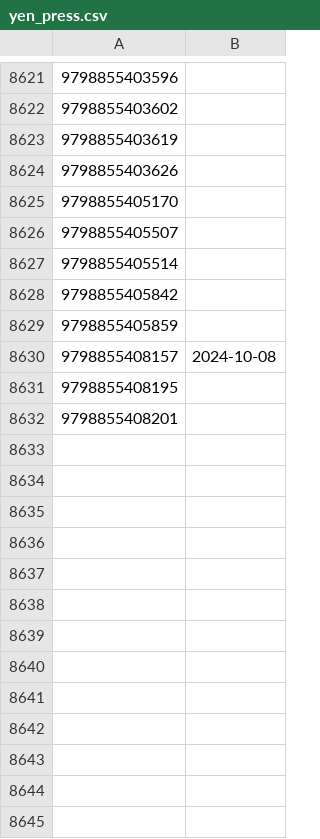
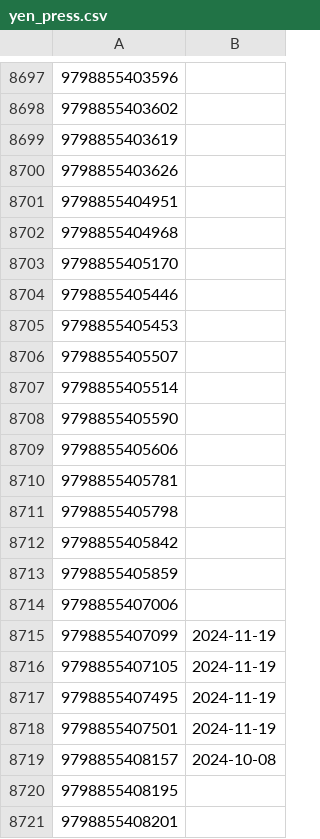
Before and after one commit to LNRelease/lnrelease.github.io, a CSV file: yen_press.csv, drawn as a sheet; only a part is shown, gaps mark what is left out; the diff covers the shown part only.

```diff
--- a/yen_press.csv
+++ b/yen_press.csv
@@ -8624,7 +8700,20 @@
 9798855403626,
+9798855404951,
+9798855404968,
 9798855405170,
+9798855405446,
+9798855405453,
 9798855405507,
 9798855405514,
+9798855405590,
+9798855405606,
+9798855405781,
+9798855405798,
 9798855405842,
 9798855405859,
+9798855407006,
+9798855407099,2024-11-19
+9798855407105,2024-11-19
+9798855407495,2024-11-19
+9798855407501,2024-11-19
 9798855408157,2024-10-08
```
Also changed, not shown: 86 added rows elsewhere in this file, 3 other files.
